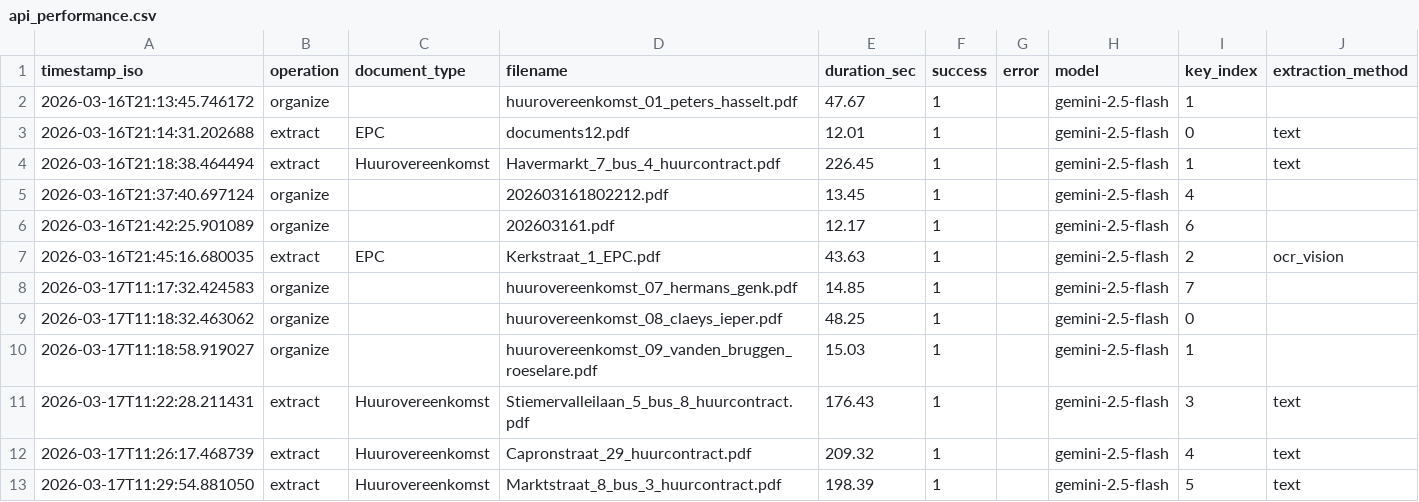
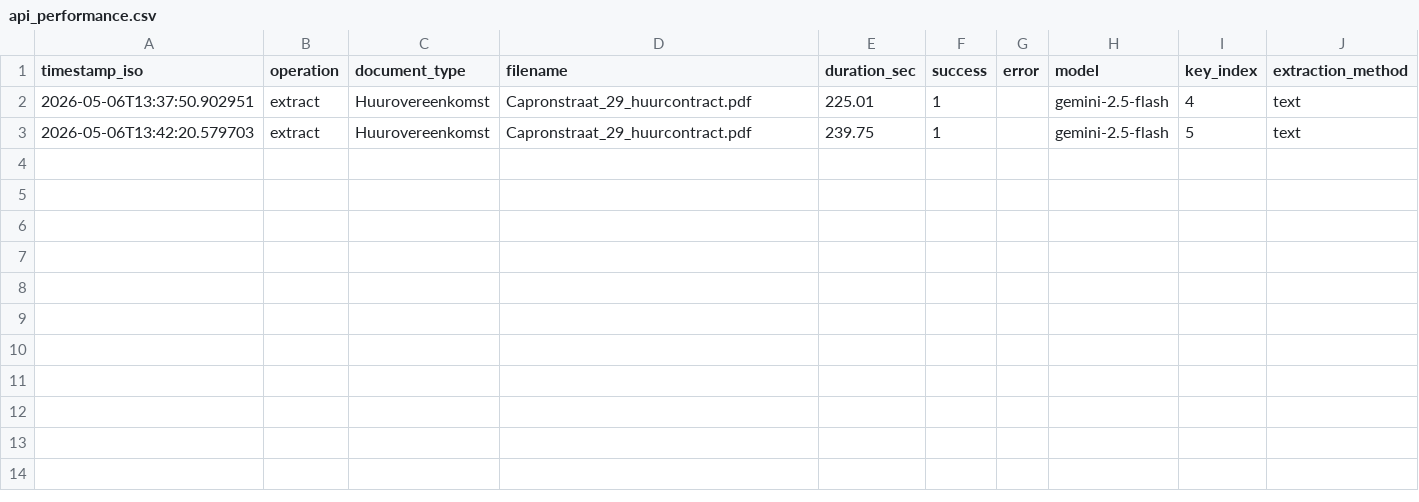
Before and after one commit to ProjectvakAKA/onlinerunnen, a CSV file: api_performance.csv, drawn as a sheet.

```diff
--- a/api_performance.csv
+++ b/api_performance.csv
@@ -1,13 +1,3 @@
 timestamp_iso,operation,document_type,filename,duration_sec,success,error,model,key_index,extraction_method
-"2026-03-16T21:13:45.746172","organize","","huurovereenkomst_01_peters_hasselt.pdf","47.67","1","","gemini-2.5-flash","1",""
-"2026-03-16T21:14:31.202688","extract","EPC","documents12.pdf","12.01","1","","gemini-2.5-flash","0","text"
-"2026-03-16T21:18:38.464494","extract","Huurovereenkomst","Havermarkt_7_bus_4_huurcontract.pdf","226.45","1","","gemini-2.5-flash","1","text"
-"2026-03-16T21:37:40.697124","organize","","202603161802212.pdf","13.45","1","","gemini-2.5-flash","4",""
-"2026-03-16T21:42:25.901089","organize","","202603161.pdf","12.17","1","","gemini-2.5-flash","6",""
-"2026-03-16T21:45:16.680035","extract","EPC","Kerkstraat_1_EPC.pdf","43.63","1","","gemini-2.5-flash","2","ocr_vision"
-"2026-03-17T11:17:32.424583","organize","","huurovereenkomst_07_hermans_genk.pdf","14.85","1","","gemini-2.5-flash","7",""
-"2026-03-17T11:18:32.463062","organize","","huurovereenkomst_08_claeys_ieper.pdf","48.25","1","","gemini-2.5-flash","0",""
-"2026-03-17T11:18:58.919027","organize","","huurovereenkomst_09_vanden_bruggen_roeselare.pdf","15.03","1","","gemini-2.5-flash","1",""
-"2026-03-17T11:22:28.211431","extract","Huurovereenkomst","Stiemervalleilaan_5_bus_8_huurcontract.pdf","176.43","1","","gemini-2.5-flash","3","text"
-"2026-03-17T11:26:17.468739","extract","Huurovereenkomst","Capronstraat_29_huurcontract.pdf","209.32","1","","gemini-2.5-flash","4","text"
-"2026-03-17T11:29:54.881050","extract","Huurovereenkomst","Marktstraat_8_bus_3_huurcontract.pdf","198.39","1","","gemini-2.5-flash","5","text"
+"2026-05-06T13:37:50.902951","extract","Huurovereenkomst","Capronstraat_29_huurcontract.pdf","225.01","1","","gemini-2.5-flash","4","text"
+"2026-05-06T13:42:20.579703","extract","Huurovereenkomst","Capronstraat_29_huurcontract.pdf","239.75","1","","gemini-2.5-flash","5","text"
```
Also changed, not shown: 5 other files.
